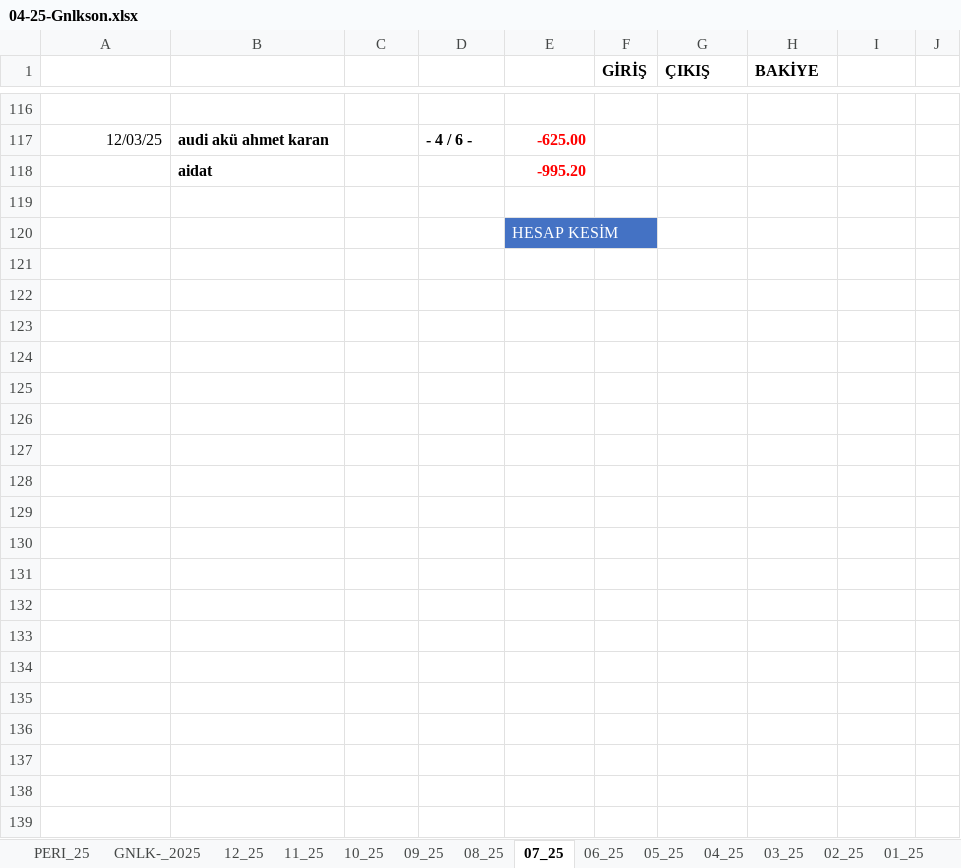
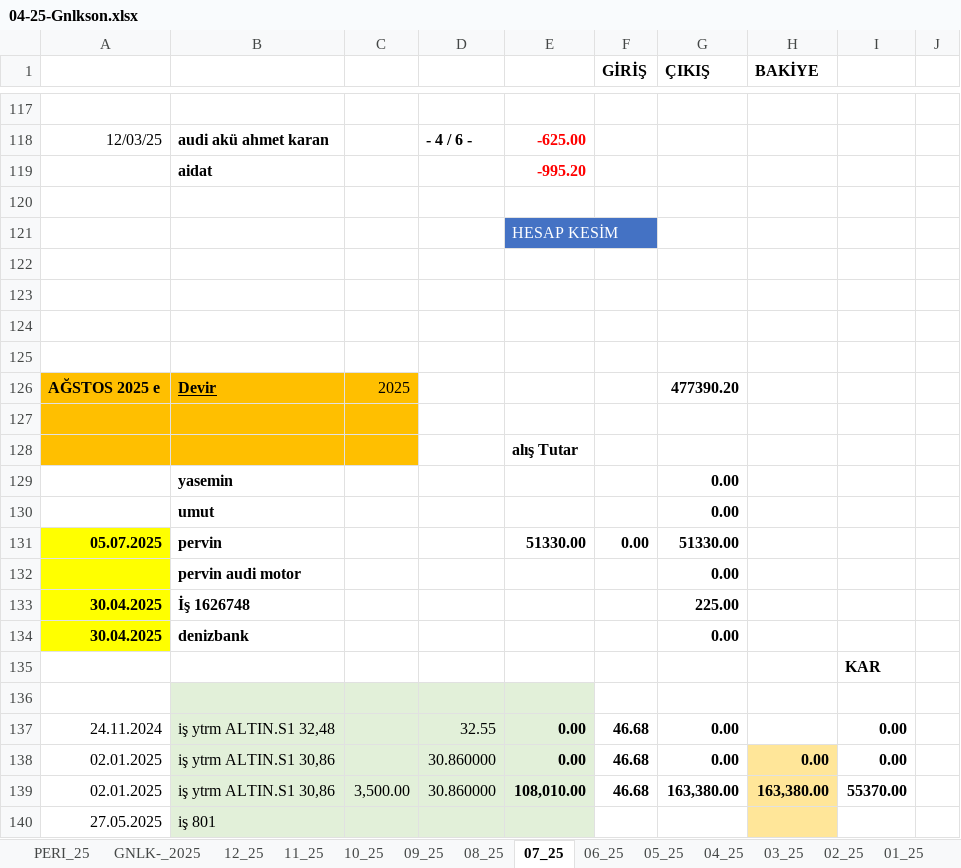
Before and after one commit to roboturx/tdy, an Excel workbook: 04-25-Gnlkson.xlsx, sheet 07_25, drawn as a sheet; only a part is shown, gaps mark what is left out; values as stored, in another font and other column widths than the file's, no borders; conditional formats not drawn; the diff covers the shown part only; the diff names each change by its address in the sheet, - before the commit and + after, or states it on an @@ line.

```diff
--- a/04-25-Gnlkson.xlsx (sheet 07_25)
+++ b/04-25-Gnlkson.xlsx (sheet 07_25)
+row 122: (empty)
+row 123: (empty)
+row 124: (empty)
+row 125: (empty)
+row 126: AĞSTOS 2025 e | Devir | 2025 |  |  |  | 477390.20
+row 127: (empty)
+row 128:  |  |  |  | alış Tutar
+row 129:  | yasemin |  |  |  |  | 0.00
+row 130:  | umut |  |  |  |  | 0.00
+row 131: 05.07.2025 | pervin |  |  | 51330.00 | 0.00 | 51330.00
+row 132:  | pervin audi motor |  |  |  |  | 0.00
+row 133: 30.04.2025 | İş 1626748 |  |  |  |  | 225.00
+row 134: 30.04.2025 | denizbank |  |  |  |  | 0.00
+row 135:  |  |  |  |  |  |  |  | KAR
+row 136: (empty)
+row 137: 24.11.2024 | iş ytrm ALTIN.S1 32,48 |  | 32.55 | 0.00 | 46.68 | 0.00 |  | 0.00
+row 138: 02.01.2025 | iş ytrm ALTIN.S1 30,86 |  | 30.860000 | 0.00 | 46.68 | 0.00 | 0.00 | 0.00
+row 139: 02.01.2025 | iş ytrm ALTIN.S1 30,86 | 3,500.00 | 30.860000 | 108,010.00 | 46.68 | 163,380.00 | 163,380.00 | 55370.00
+row 140: 27.05.2025 | iş 801
```
Also changed, not shown: 70 added rows, 1 removed row and 27 edited cells elsewhere in this sheet, sheet GNLK-_2025, formulas that keep their value, 2 other files.
